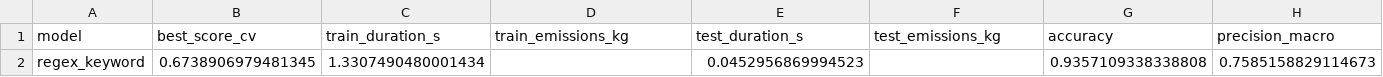
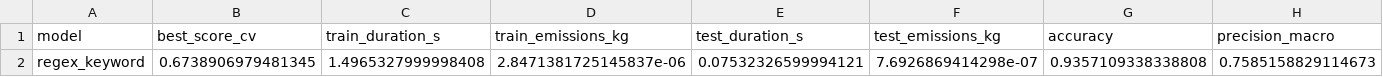
Before and after one commit to davide-marchi/hate-speech-model-comparison, a CSV file: results/regex_keyword/test_metrics.csv, drawn as a sheet; only a part is shown; the diff names each change by its address in the sheet, - before the commit and + after, or states it on an @@ line.

Commit message:
Progess bar, grid verbose and codecarbon emissions

```diff
--- a/results/regex_keyword/test_metrics.csv
+++ b/results/regex_keyword/test_metrics.csv
-C2 (train_duration_s): 1.3307490480001434
+C2 (train_duration_s): 1.4965327999998408
-D2 (train_emissions_kg): (empty)
+D2 (train_emissions_kg): 2.8471381725145837e-06
-E2 (test_duration_s): 0.0452956869994523
+E2 (test_duration_s): 0.07532326599994121
-F2 (test_emissions_kg): (empty)
+F2 (test_emissions_kg): 7.6926869414298e-07
```
Also changed, not shown: results/regex_keyword/grid_search_results.csv, 5 other files.
